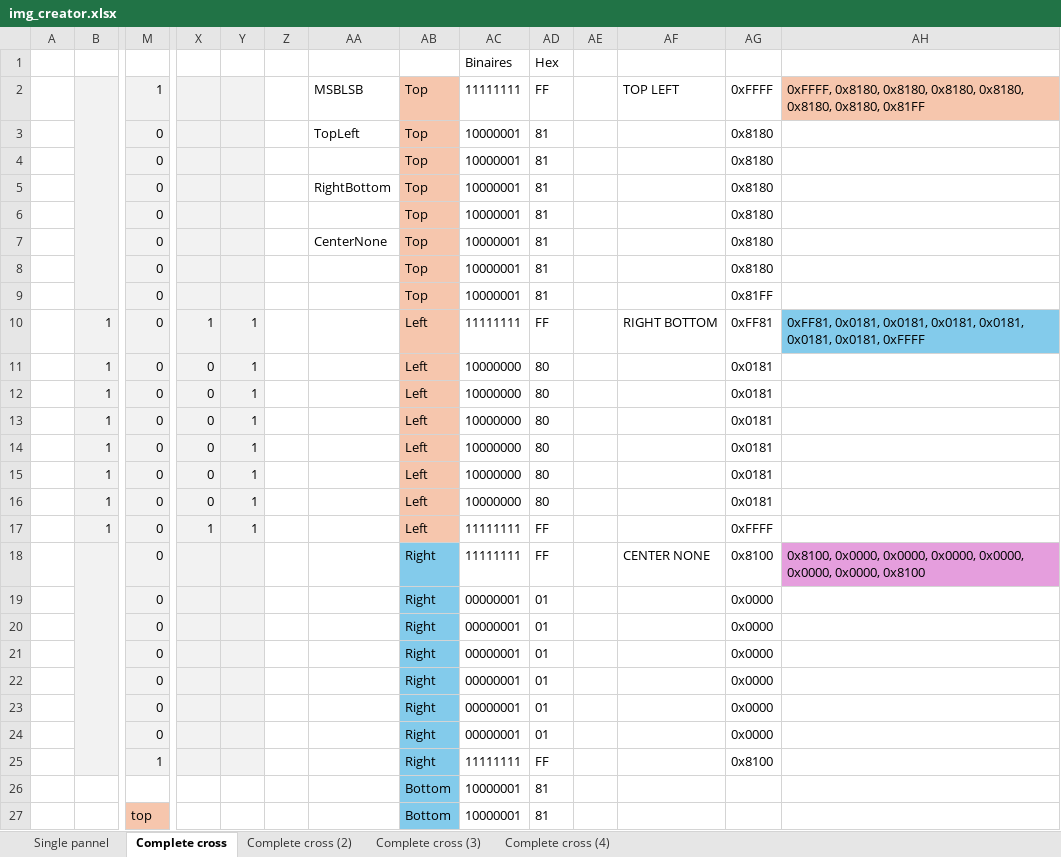
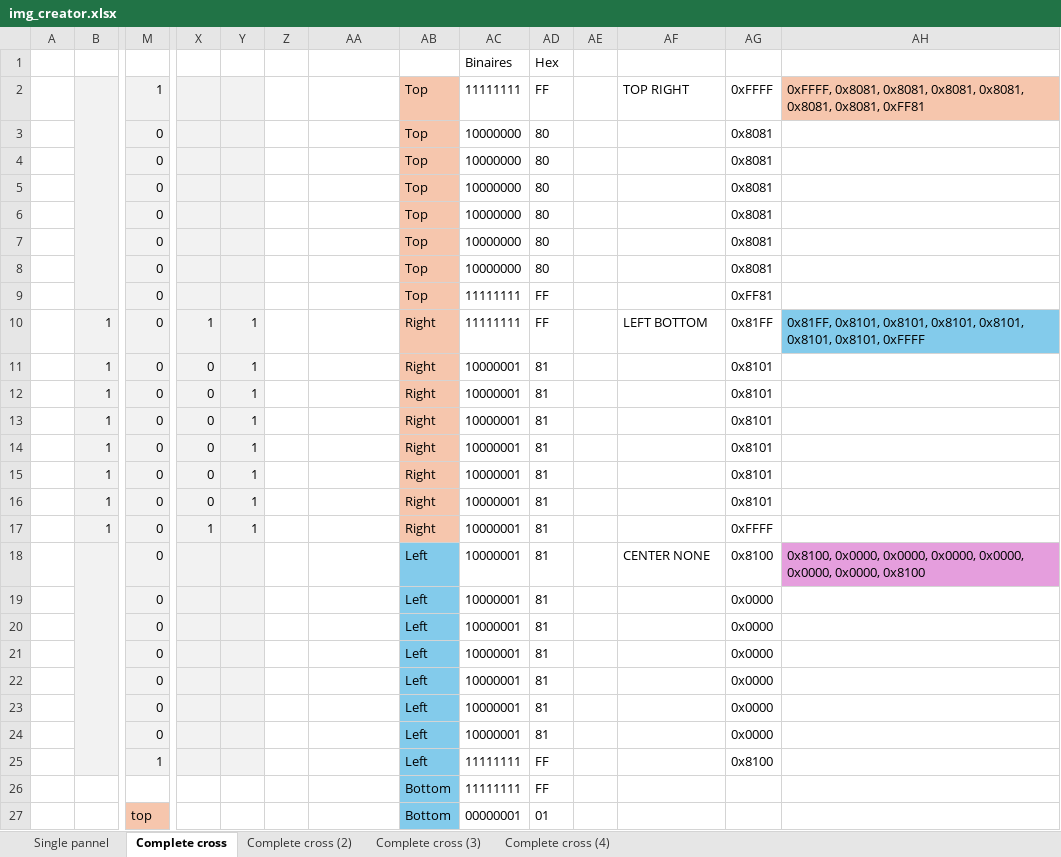
Before and after one commit to vphilippoz/pharmacy, an Excel workbook: Software/img_creator.xlsx, sheet Complete cross, drawn as a sheet; only a part is shown, gaps mark what is left out; values as stored, in another font and other column widths than the file's, no borders; conditional formats not drawn; removed rows and columns are numbered as before the commit, all else as after; rows hold the shown columns only; the diff covers the shown part only; the diff names each change by its address in the sheet, - before the commit and + after, or states it on an @@ line.

```diff
--- a/Software/img_creator.xlsx (sheet Complete cross)
+++ b/Software/img_creator.xlsx (sheet Complete cross)
-AA2: MSBLSB
+AA2: (empty)
-AF2: TOP LEFT
+AF2: TOP RIGHT
-AH2: 0xFFFF, 0x8180, 0x8180, 0x8180, 0x8180, 0x8180, 0x8180, 0x81FF
+AH2: 0xFFFF, 0x8081, 0x8081, 0x8081, 0x8081, 0x8081, 0x8081, 0xFF81
-AA3: TopLeft
+AA3: (empty)
-AC3:AC8: 10000001
+AC3:AC8: 10000000
-AD3:AD8: 81
+AD3:AD8: 80
-AG3:AG8: 0x8180
+AG3:AG8: 0x8081
-AA5: RightBottom
+AA5: (empty)
-AA7: CenterNone
+AA7: (empty)
-AC9: 10000001
+AC9: 11111111
-AD9: 81
+AD9: FF
-AG9: 0x81FF
+AG9: 0xFF81
-AB10:AB17: Left
+AB10:AB17: Right
-AF10: RIGHT BOTTOM
+AF10: LEFT BOTTOM
-AG10: 0xFF81
+AG10: 0x81FF
-AH10: 0xFF81, 0x0181, 0x0181, 0x0181, 0x0181, 0x0181, 0x0181, 0xFFFF
+AH10: 0x81FF, 0x8101, 0x8101, 0x8101, 0x8101, 0x8101, 0x8101, 0xFFFF
-AC11:AC16: 10000000
+AC11:AC16: 10000001
-AD11:AD16: 80
+AD11:AD16: 81
-AG11:AG16: 0x0181
+AG11:AG16: 0x8101
-AC17:AC18: 11111111
+AC17:AC18: 10000001
-AD17:AD18: FF
+AD17:AD18: 81
-AB18:AB25: Right
+AB18:AB25: Left
-AC19:AC24: 00000001
+AC19:AC24: 10000001
-AD19:AD24: 01
+AD19:AD24: 81
-row 26:  |  |  |  |  |  |  | Bottom | 10000001 | 81
-row 27:  |  | top |  |  |  |  | Bottom | 10000001 | 81
+row 26:  |  |  |  |  |  |  | Bottom | 11111111 | FF
+row 27:  |  | top |  |  |  |  | Bottom | 00000001 | 01
```
Also changed, not shown: 3 added rows, 3 removed rows, 5 edited cells and cell formats elsewhere in this sheet, sheet Complete cross (4), sheet Complete cross (2), sheet Complete cross (3), formulas that keep their value, 2 other files.
